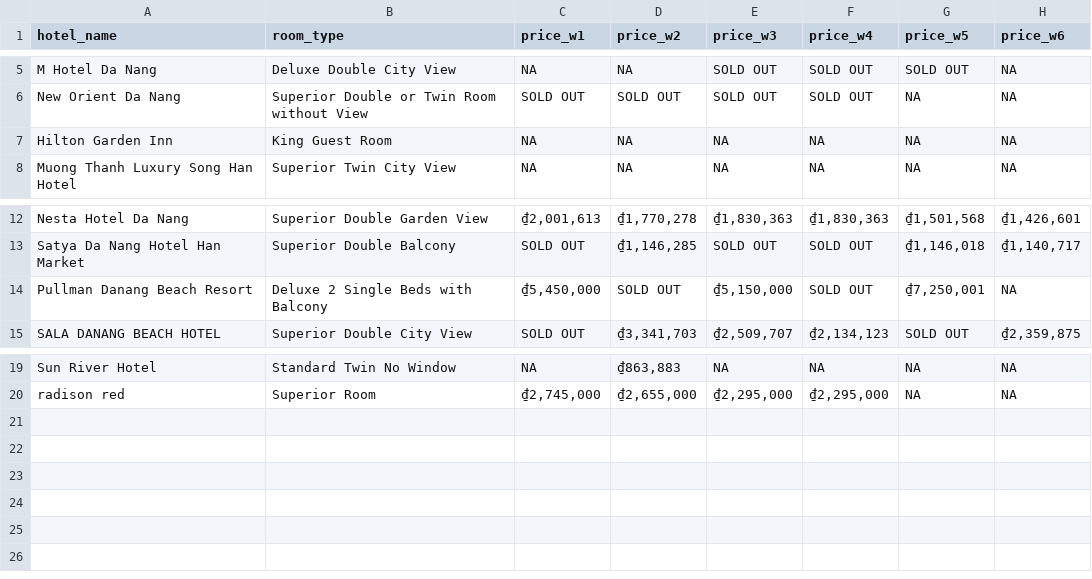
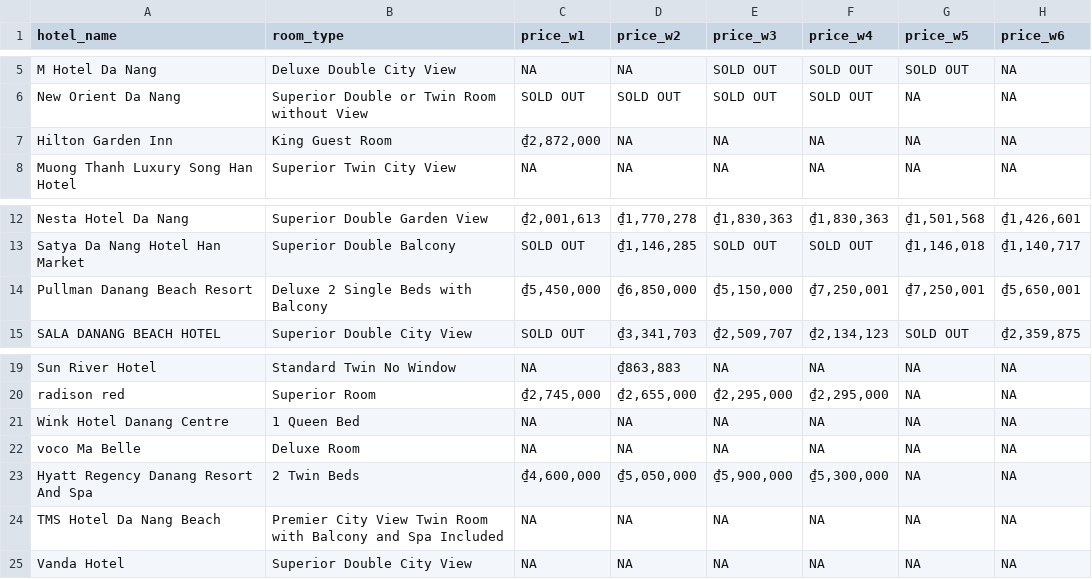
Before and after one commit to hchinhtrung/mvillage-email-template, a CSV file: 31.crawl-tool/tr6/hotel_prices_temp_tr6.csv, drawn as a sheet; only a part is shown, gaps mark what is left out.

```diff
--- a/31.crawl-tool/tr6/hotel_prices_temp_tr6.csv
+++ b/31.crawl-tool/tr6/hotel_prices_temp_tr6.csv
@@ -6,3 +6,3 @@ M Hotel Da Nang,Deluxe Double City View,NA,NA,SOLD OUT,SOLD OUT,SOLD OUT,NA
 New Orient Da Nang,Superior Double or Twin Room without View,SOLD OUT,SOLD OUT,SOLD OUT,SOLD OUT,NA,NA
-Hilton Garden Inn,King Guest Room,NA,NA,NA,NA,NA,NA
+Hilton Garden Inn,King Guest Room,"₫2,872,000",NA,NA,NA,NA,NA
 Muong Thanh Luxury Song Han Hotel,Superior Twin City View,NA,NA,NA,NA,NA,NA
@@ -13,3 +13,3 @@ Nesta Hotel Da Nang,Superior Double Garden View,"₫2,001,613","₫1,770,278","
 Satya Da Nang Hotel Han Market,Superior Double Balcony,SOLD OUT,"₫1,146,285",SOLD OUT,SOLD OUT,"₫1,146,018","₫1,140,717"
-Pullman Danang Beach Resort,Deluxe 2 Single Beds with Balcony,"₫5,450,000",SOLD OUT,"₫5,150,000",SOLD OUT,"₫7,250,001",NA
+Pullman Danang Beach Resort,Deluxe 2 Single Beds with Balcony,"₫5,450,000","₫6,850,000","₫5,150,000","₫7,250,001","₫7,250,001","₫5,650,001"
 SALA DANANG BEACH HOTEL,Superior Double City View,SOLD OUT,"₫3,341,703","₫2,509,707","₫2,134,123",SOLD OUT,"₫2,359,875"
@@ -20 +20,6 @@ Sun River Hotel,Standard Twin No Window,NA,"₫863,883",NA,NA,NA,NA
 radison red,Superior Room,"₫2,745,000","₫2,655,000","₫2,295,000","₫2,295,000",NA,NA
+Wink Hotel Danang Centre,1 Queen Bed,NA,NA,NA,NA,NA,NA
+voco Ma Belle,Deluxe Room,NA,NA,NA,NA,NA,NA
+Hyatt Regency Danang Resort And Spa,2 Twin Beds,"₫4,600,000","₫5,050,000","₫5,900,000","₫5,300,000",NA,NA
+TMS Hotel Da Nang Beach,Premier City View Twin Room with Balcony and Spa Included,NA,NA,NA,NA,NA,NA
+Vanda Hotel,Superior Double City View,NA,NA,NA,NA,NA,NA
```
Also changed, not shown: 31.crawl-tool/tr5/hotel_prices_temp_tr5.csv, 2 other files.
